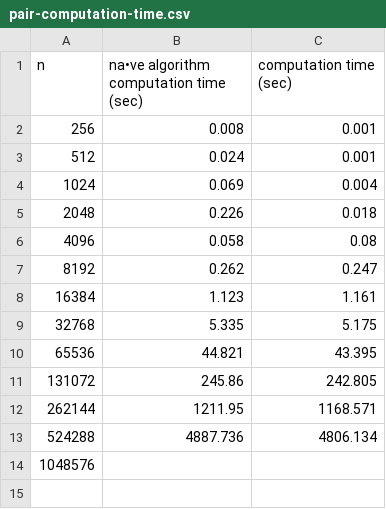
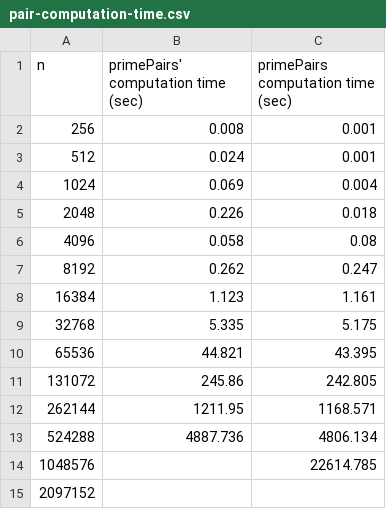
Before and after one commit to paul-reiners/a-golden-prime-project, a CSV file: data/pair-computation-time.csv, drawn as a sheet; the diff names each change by its address in the sheet, - before the commit and + after, or states it on an @@ line.

```diff
--- a/data/pair-computation-time.csv
+++ b/data/pair-computation-time.csv
-B1: na•ve algorithm computation time (sec)
+B1: primePairs' computation time (sec)
-C1: computation time (sec)
+C1: primePairs computation time (sec)
-C14: (empty)
+C14: 22614.785
+row 15: 2097152
```
Also changed, not shown: 2 other files.
